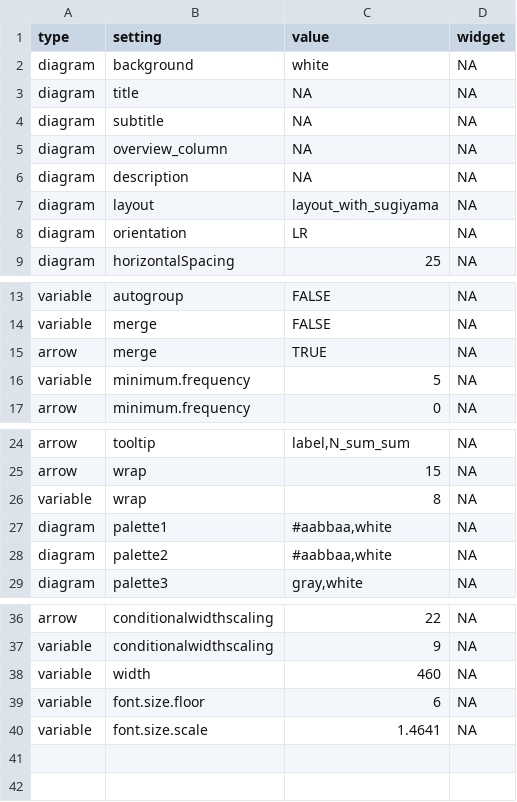
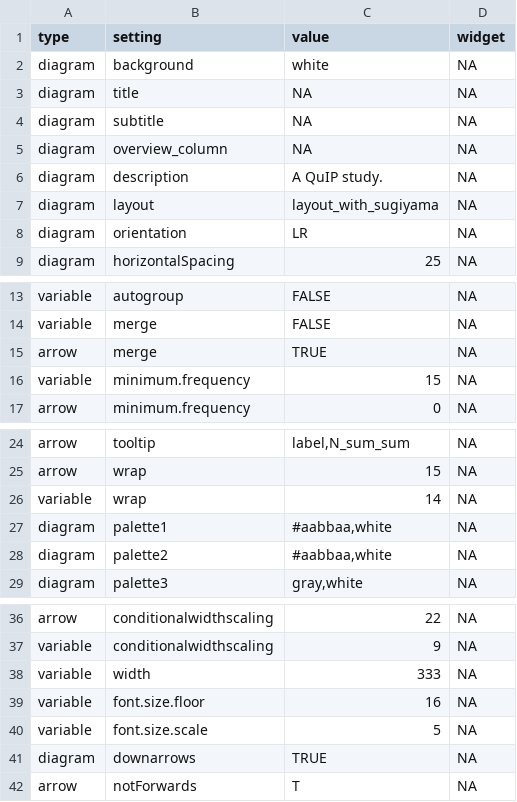
Before and after one commit to stevepowell99/causal-mapping, a CSV file: www/Malawi-settingsGlobal.csv (was www/mat-settingsGlobal.csv), drawn as a sheet; only a part is shown, gaps mark what is left out.

```diff
--- a/www/mat-settingsGlobal.csv
+++ b/www/Malawi-settingsGlobal.csv
@@ -5,3 +5,3 @@ diagram,subtitle,NA,NA
 diagram,overview_column,NA,NA
-diagram,description,NA,NA
+diagram,description,A QuIP study.,NA
 diagram,layout,layout_with_sugiyama,NA
@@ -15,3 +15,3 @@ variable,merge,FALSE,NA
 arrow,merge,TRUE,NA
-variable,minimum.frequency,5,NA
+variable,minimum.frequency,15,NA
 arrow,minimum.frequency,0,NA
@@ -25,3 +25,3 @@ arrow,tooltip,"label,N_sum_sum",NA
 arrow,wrap,15,NA
-variable,wrap,8,NA
+variable,wrap,14,NA
 diagram,palette1,"#aabbaa,white",NA
@@ -37,4 +37,6 @@ arrow,conditionalwidthscaling,22,NA
 variable,conditionalwidthscaling,9,NA
-variable,width,460,NA
-variable,font.size.floor,6,NA
-variable,font.size.scale,1.4641,NA
+variable,width,333,NA
+variable,font.size.floor,16,NA
+variable,font.size.scale,5,NA
+diagram,downarrows,TRUE,NA
+arrow,notForwards,T,NA
```
Also changed, not shown: www/Malawi-settings.csv, www/SLP4genderMore-settingsGlobal.csv, 25 other files.
